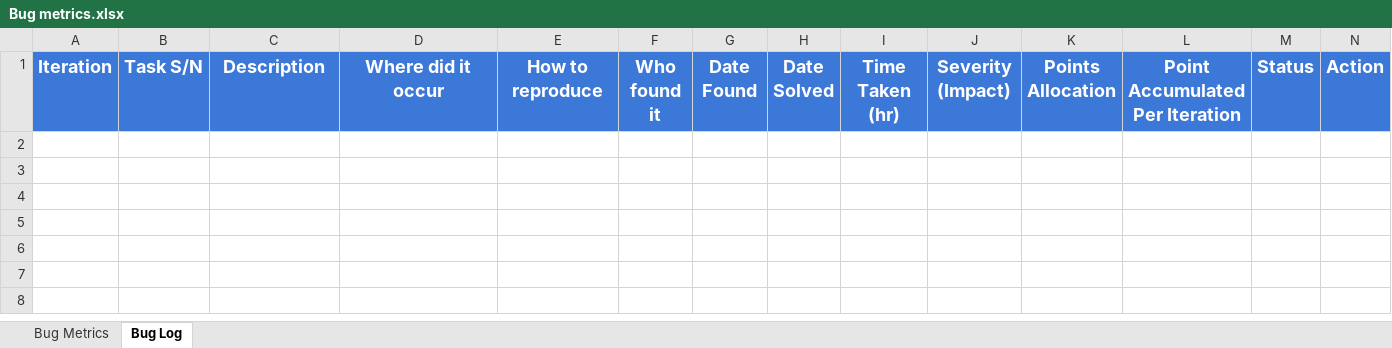
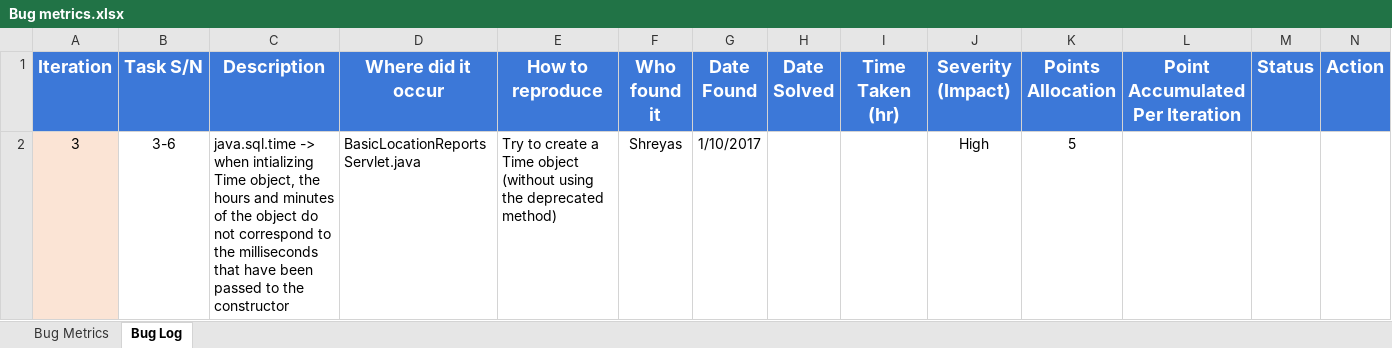
Before and after one commit to shreyasparbat/Location-Analytics-Project, an Excel workbook: Metrics/Bug metrics.xlsx, sheet Bug Log, drawn as a sheet; only a part is shown; values as stored, in another font and other column widths than the file's, no borders; charts and pictures not drawn; rows hold the shown columns only; the diff names each change by its address in the sheet, - before the commit and + after, or states it on an @@ line.

```diff
--- a/Metrics/Bug metrics.xlsx (sheet Bug Log)
+++ b/Metrics/Bug metrics.xlsx (sheet Bug Log)
+row 2: 3 | 3-6 | java.sql.time -> when intializing Time object, the hours and minutes of the object do not correspond to the milliseconds that have been passed to the constructor | BasicLocationReportsServlet.java | Try to create a Time object (without using the deprecated method) | Shreyas | 1/10/2017 |  |  | High | 5
```
Also changed, not shown: sheet Bug Metrics, charts or pictures.
